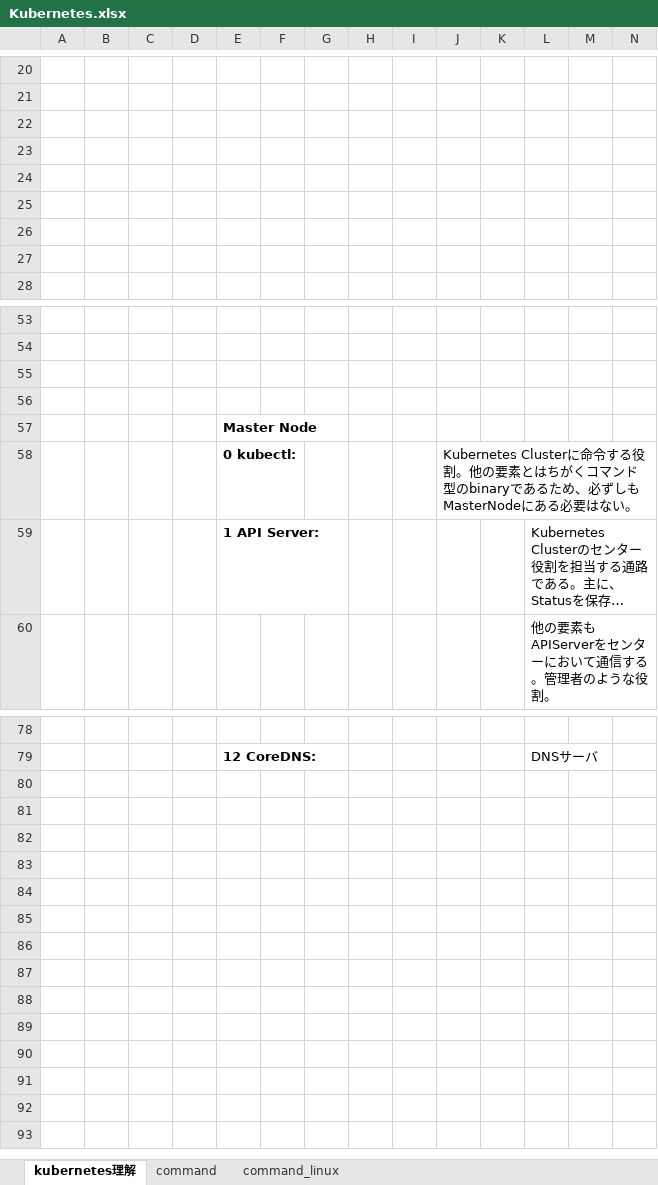
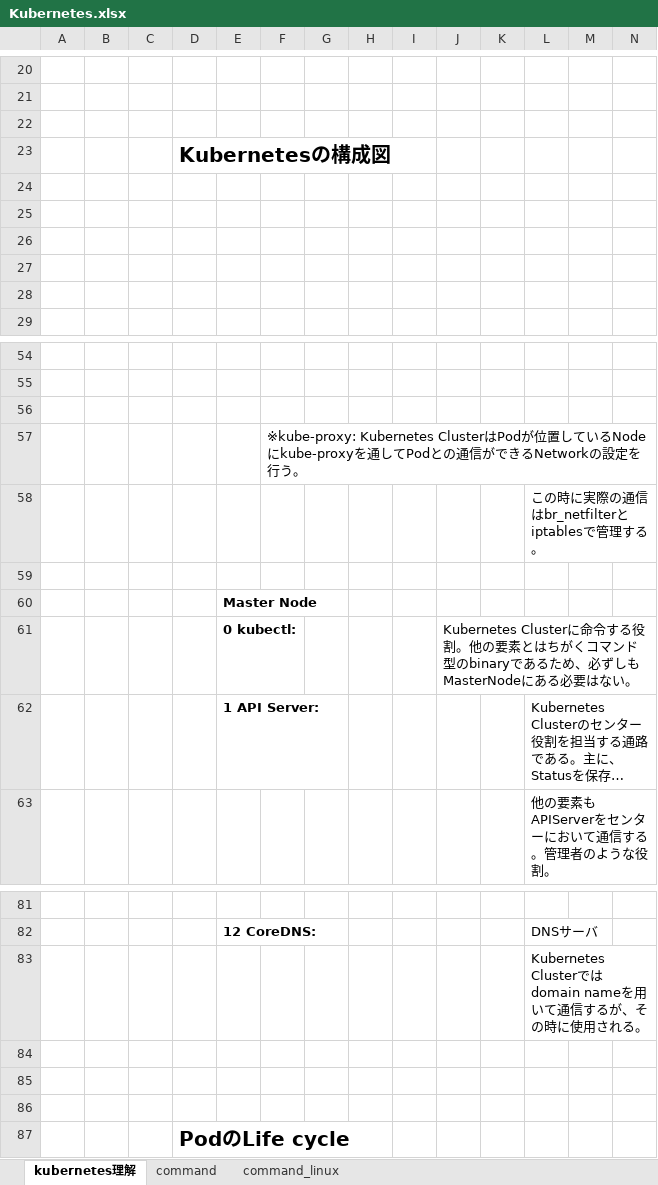
Before and after one commit to sambunarayan/jeus-docs, an Excel workbook: Kubernetes.xlsx, sheet kubernetes理解, drawn as a sheet; only a part is shown, gaps mark what is left out; long unchanged cells end in …; values as stored, in another font and other column widths than the file's, no borders; charts and pictures not drawn; rows hold the shown columns only; the diff names each change by its address in the sheet, - before the commit and + after, or states it on an @@ line.

Commit message:
20210818 Kubernetes document
・Added pod life cycle.

```diff
--- a/Kubernetes.xlsx (sheet kubernetes理解)
+++ b/Kubernetes.xlsx (sheet kubernetes理解)
+row 23:  |  |  | Kubernetesの構成図
+row 57:  |  |  |  |  | ※kube-proxy: Kubernetes ClusterはPodが位置しているNodeにkube-proxyを通してPodとの通信ができるNetworkの設定を行う。
+row 58:  |  |  |  |  |  |  |  |  |  |  | この時に実際の通信はbr_netfilterとiptablesで管理する。
+row 83:  |  |  |  |  |  |  |  |  |  |  | Kubernetes Clusterではdomain nameを用いて通信するが、その時に使用される。
+row 84: (empty)
+row 85: (empty)
+row 86: (empty)
+row 87:  |  |  | PodのLife cycle
```
Also changed, not shown: charts or pictures.
